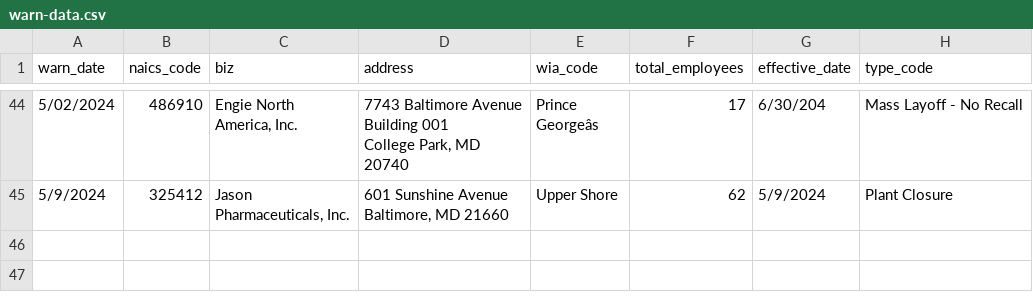
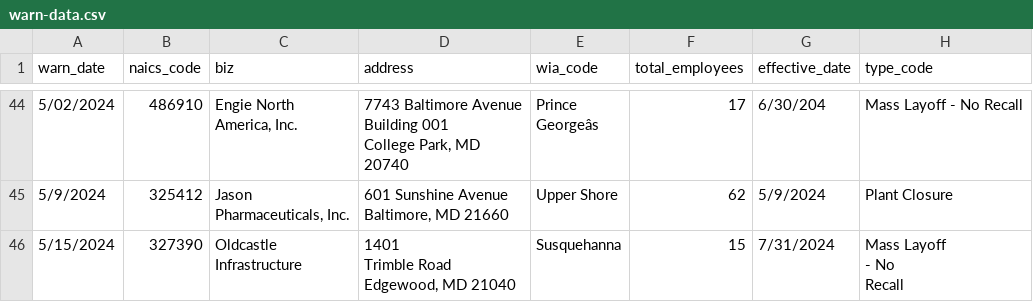
Before and after one commit to danacassidy/kitty-the-cat-github-scraper, a CSV file: warn-data.csv, drawn as a sheet; only a part is shown, gaps mark what is left out; ↵ is a line break in a cell; the diff names each change by its address in the sheet, - before the commit and + after, or states it on an @@ line.

```diff
--- a/warn-data.csv
+++ b/warn-data.csv
+row 46: 5/15/2024 | 327390 | Oldcastle ↵ Infrastructure | 1401 ↵ Trimble Road ↵ Edgewood, MD 21040 | Susquehanna | 15 | 7/31/2024 | Mass Layoff ↵ - No ↵ Recall
```
